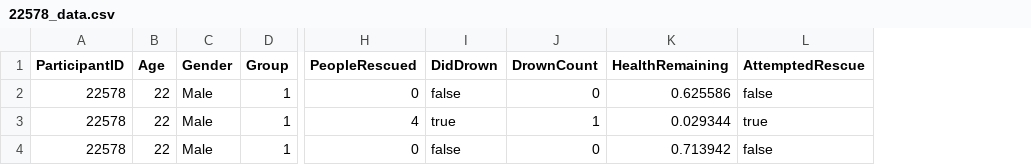
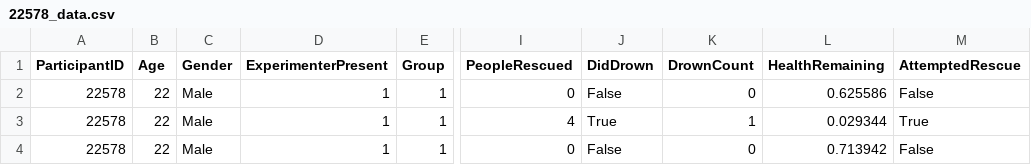
Before and after one commit to RamonsArchive/empirical-ml-comparison, a CSV file: datasets/RescueSets/22578_data.csv, drawn as a sheet; only a part is shown, gaps mark what is left out; addresses are those after the commit; the diff names each change by its address in the sheet, - before the commit and + after, or states it on an @@ line.

Commit message:
updated rescue datasets and piano results

```diff
--- a/datasets/RescueSets/22578_data.csv
+++ b/datasets/RescueSets/22578_data.csv
+column D (ExperimenterPresent), rows 2-4: all 1
-J2 (DidDrown): false
+J2 (DidDrown): False
-M2 (AttemptedRescue): false
+M2 (AttemptedRescue): False
-J3 (DidDrown): true
+J3 (DidDrown): True
-M3 (AttemptedRescue): true
+M3 (AttemptedRescue): True
-J4 (DidDrown): false
+J4 (DidDrown): False
-M4 (AttemptedRescue): false
+M4 (AttemptedRescue): False
```
Also changed, not shown: datasets/RescueSets/25826_data.csv, datasets/RescueSets/41792_data.csv, 13 other files.
